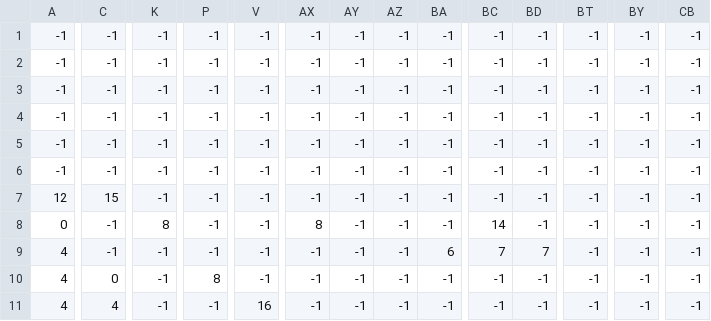
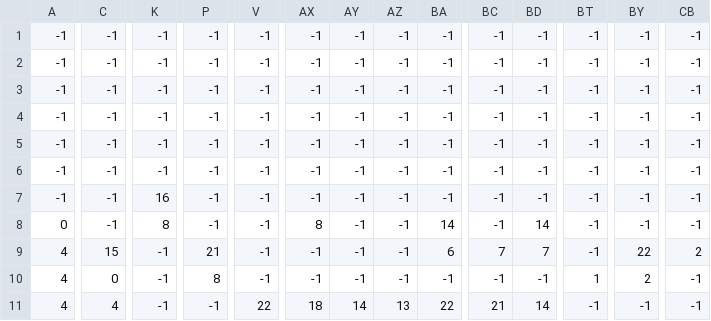
Before and after one commit to ewertonsilveira/KG2, a CSV file: assets/level1_data.csv, drawn as a sheet; only a part is shown, gaps mark what is left out; the diff covers the shown part only; the diff names each change by its address in the sheet, - before the commit and + after, or states it on an @@ line.

```diff
--- a/assets/level1_data.csv
+++ b/assets/level1_data.csv
-A7: 12
+A7: -1
-C7: 15
+C7: -1
-K7: -1
+K7: 16
-BA8: -1
+BA8: 14
-BC8: 14
+BC8: -1
-BD8: -1
+BD8: 14
-C9: -1
+C9: 15
-P9: -1
+P9: 21
-BY9: -1
+BY9: 22
-CB9: -1
+CB9: 2
-BT10: -1
+BT10: 1
-BY10: -1
+BY10: 2
-V11: 16
+V11: 22
-AX11: -1
+AX11: 18
-AY11: -1
+AY11: 14
-AZ11: -1
+AZ11: 13
-BA11: -1
+BA11: 22
-BC11: -1
+BC11: 21
-BD11: -1
+BD11: 14
```
Also changed, not shown: 23 edited cells elsewhere in this file, 29 other files.
